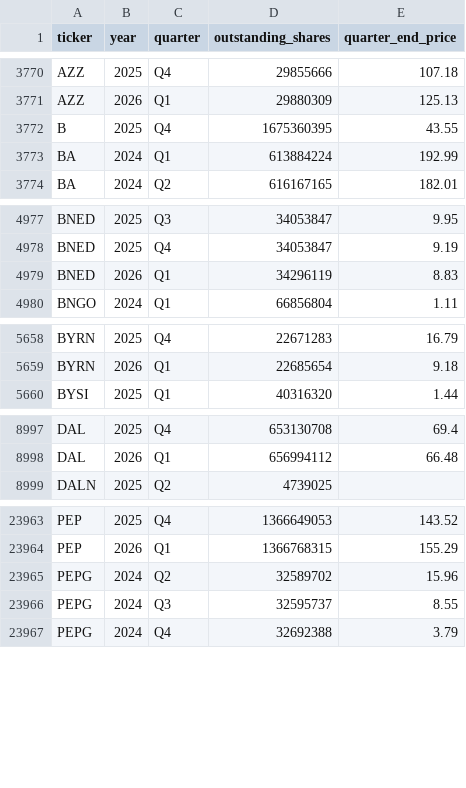
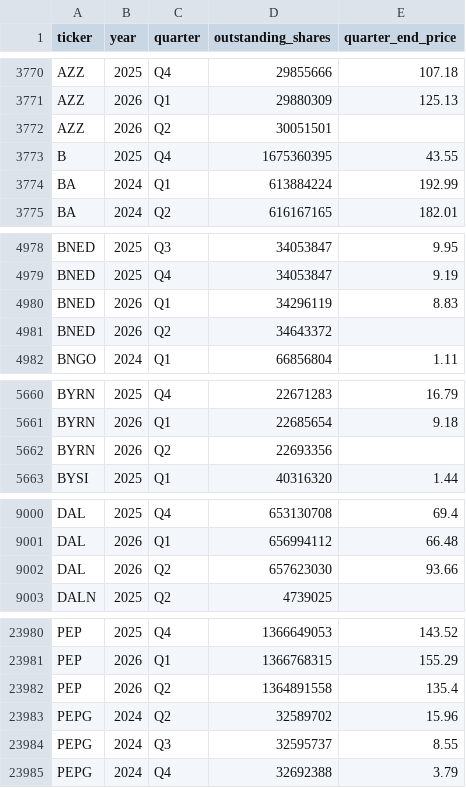
Before and after one commit to andreiCiocirlan/quarterly_holdings, a CSV file: data/sources/stock_shs_q_end_prices.csv, drawn as a sheet; only a part is shown, gaps mark what is left out; the diff covers the shown part only; the diff names each change by its address in the sheet, - before the commit and + after, or states it on an @@ line.

Commit message:
Q2 updates

```diff
--- a/data/sources/stock_shs_q_end_prices.csv
+++ b/data/sources/stock_shs_q_end_prices.csv
+row 3772: AZZ | 2026 | Q2 | 30051501
+row 4981: BNED | 2026 | Q2 | 34643372
+row 5662: BYRN | 2026 | Q2 | 22693356
+row 9002: DAL | 2026 | Q2 | 657623030 | 93.66
+row 23982: PEP | 2026 | Q2 | 1364891558 | 135.4
```
Also changed, not shown: 21 added rows and 78 edited cells elsewhere in this file.
